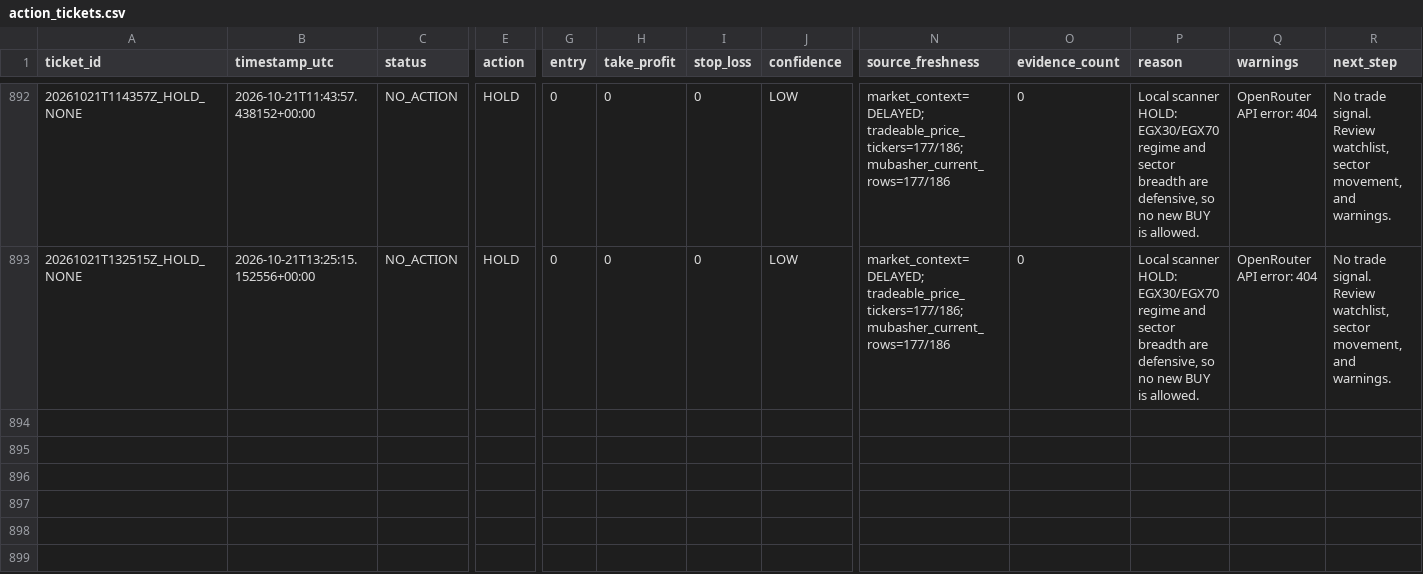
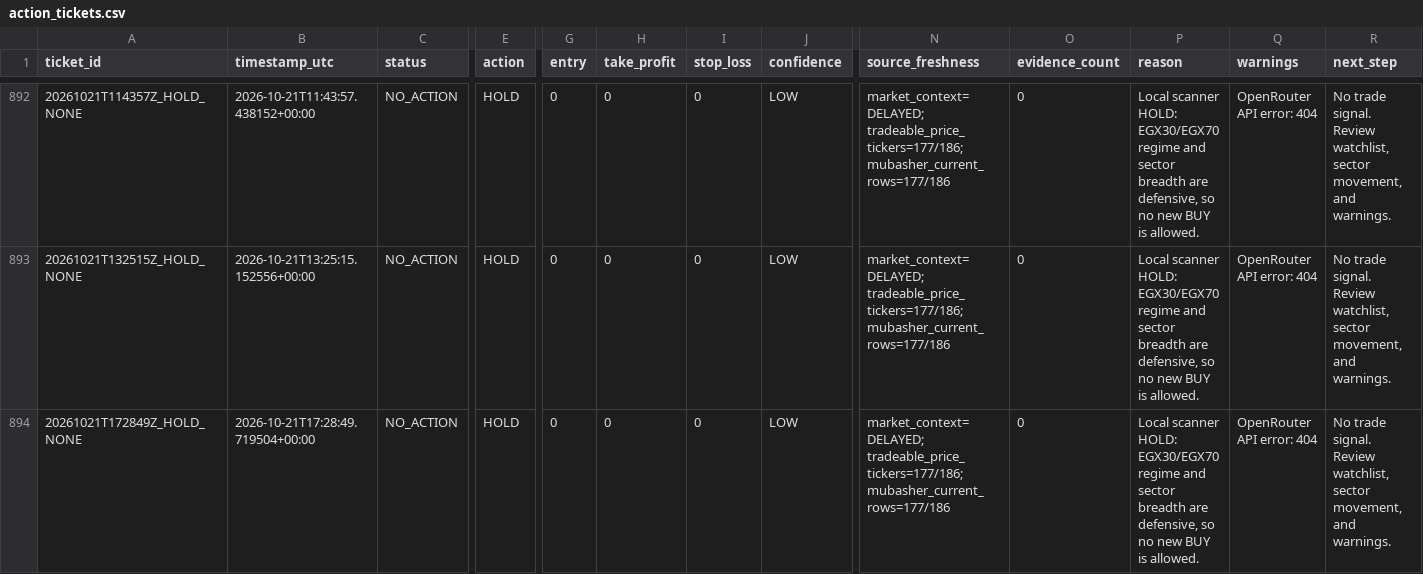
Before and after one commit to Philopater-Ayman/egx-telegram-scanner, a CSV file: action_tickets.csv, drawn as a sheet; only a part is shown, gaps mark what is left out; rows hold the shown columns only; the diff names each change by its address in the sheet, - before the commit and + after, or states it on an @@ line.

```diff
--- a/action_tickets.csv
+++ b/action_tickets.csv
+row 894: 20261021T172849Z_HOLD_NONE | 2026-10-21T17:28:49.719504+00:00 | NO_ACTION | HOLD | 0 | 0 | 0 | LOW | market_context=DELAYED; tradeable_price_tickers=177/186; mubasher_current_rows=177/186 | 0 | Local scanner HOLD: EGX30/EGX70 regime and sector breadth are defensive, so no new BUY is allowed. | OpenRouter API error: 404 | No trade signal. Review watchlist, sector movement, and warnings.
```
Also changed, not shown: data_quality.csv, indicators.csv, 6 other files.
